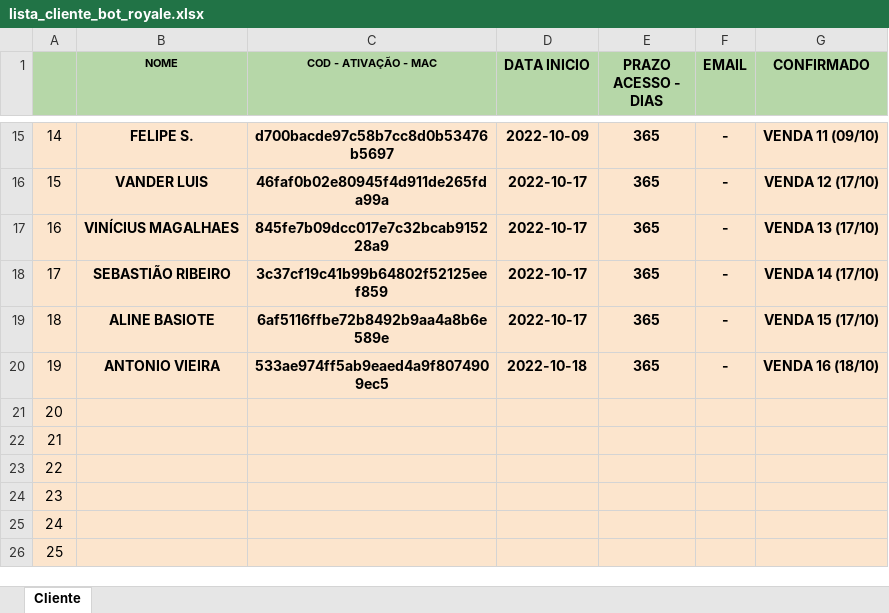
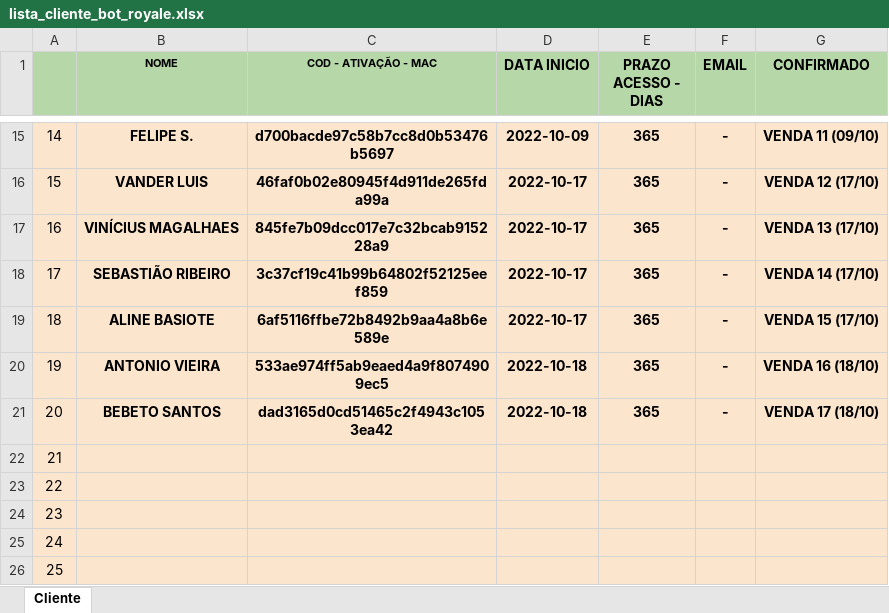
Before and after one commit to kdukdukdu/public, an Excel workbook: lista_cliente_bot_royale.xlsx, sheet Cliente, drawn as a sheet; only a part is shown, gaps mark what is left out; values as stored, in another font and other column widths than the file's, no borders; charts and pictures and conditional formats not drawn; the diff names each change by its address in the sheet, - before the commit and + after, or states it on an @@ line.

Commit message:
Add files via upload

```diff
--- a/lista_cliente_bot_royale.xlsx (sheet Cliente)
+++ b/lista_cliente_bot_royale.xlsx (sheet Cliente)
-B21 (NOME): (empty)
+B21 (NOME): BEBETO SANTOS
-C21 (COD - ATIVAÇÃO - MAC): (empty)
+C21 (COD - ATIVAÇÃO - MAC): dad3165d0cd51465c2f4943c1053ea42
-D21 (DATA INICIO): (empty)
+D21 (DATA INICIO): 2022-10-18
-E21 (PRAZO ACESSO - DIAS): (empty)
+E21 (PRAZO ACESSO - DIAS): 365
-F21 (EMAIL): (empty)
+F21 (EMAIL): -
-G21 (CONFIRMADO): (empty)
+G21 (CONFIRMADO): VENDA 17 (18/10)
```
